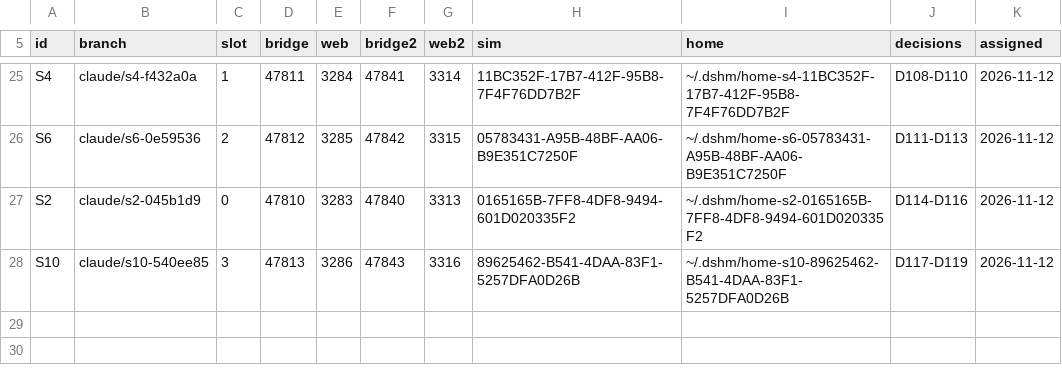
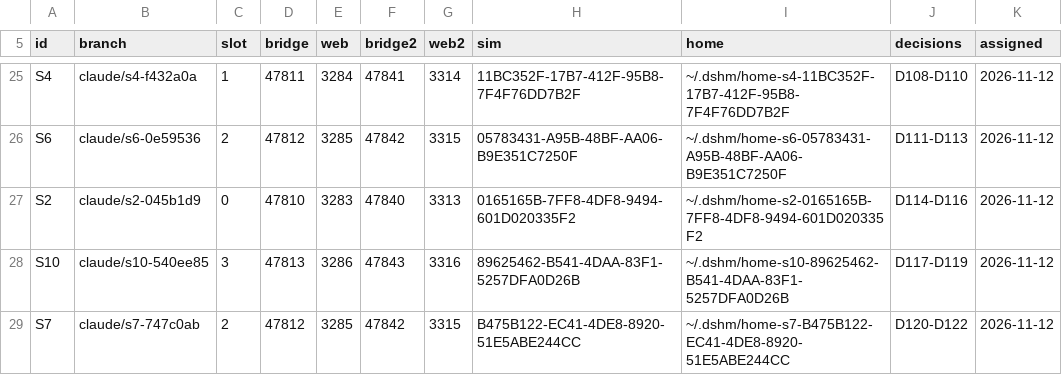
Before and after one commit to laichang/dsh-mobile, a TSV file: scripts/resources.tsv, drawn as a sheet; only a part is shown, gaps mark what is left out; the diff names each change by its address in the sheet, - before the commit and + after, or states it on an @@ line.

```diff
--- a/scripts/resources.tsv
+++ b/scripts/resources.tsv
+row 29: S7 | claude/s7-747c0ab | 2 | 47812 | 3285 | 47842 | 3315 | B475B122-EC41-4DE8-8920-51E5ABE244CC | ~/.dshm/home-s7-B475B122-EC41-4DE8-8920-51E5ABE244CC | D120-D122 | 2026-11-12
```
Also changed, not shown: 1 other file.
